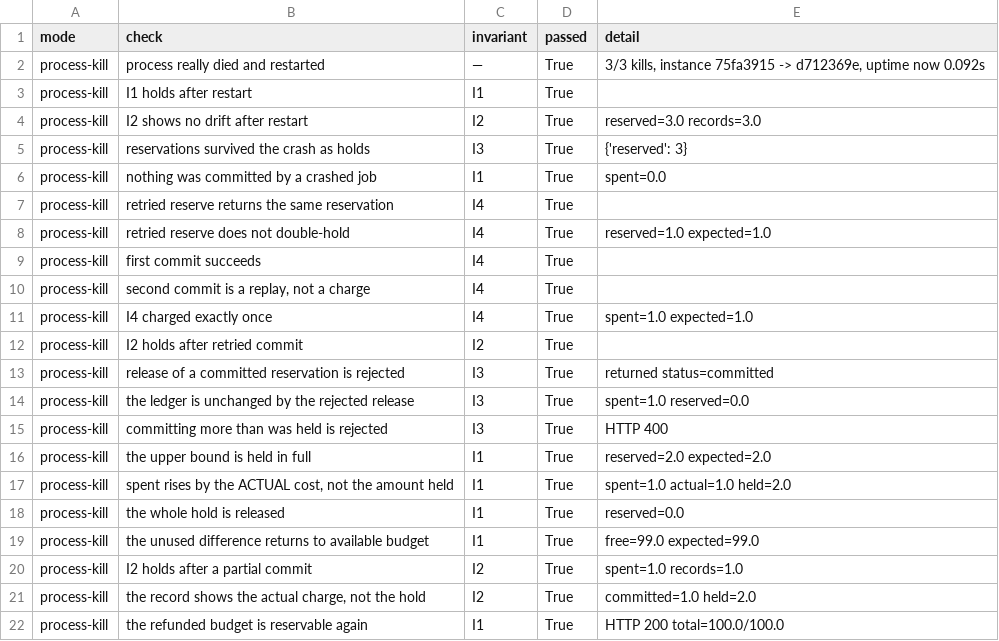
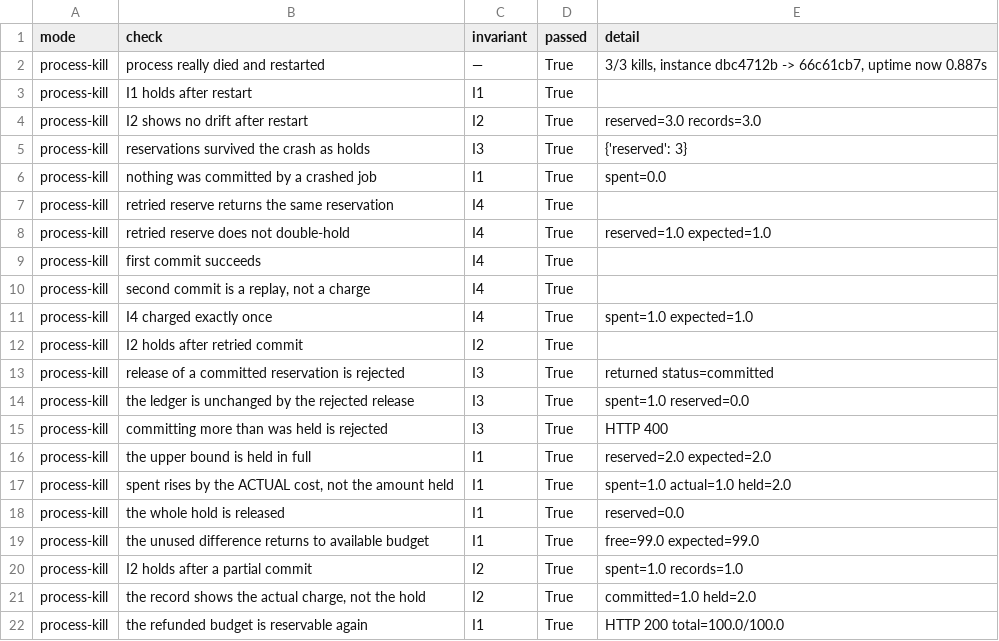
Before and after one commit to amit93566/concur-ledger, a CSV file: results/exp4_process_kill.csv, drawn as a sheet.

```diff
--- a/results/exp4_process_kill.csv
+++ b/results/exp4_process_kill.csv
@@ -1,3 +1,3 @@
 mode,check,invariant,passed,detail
-process-kill,process really died and restarted,—,True,"3/3 kills, instance 75fa3915 -> d712369e, uptime now 0.092s"
+process-kill,process really died and restarted,—,True,"3/3 kills, instance dbc4712b -> 66c61cb7, uptime now 0.887s"
 process-kill,I1 holds after restart,I1,True,
```
Also changed, not shown: results/exp1_naive_sequential_control.csv, results/exp1_naive_vs_n.csv, 9 other files.
